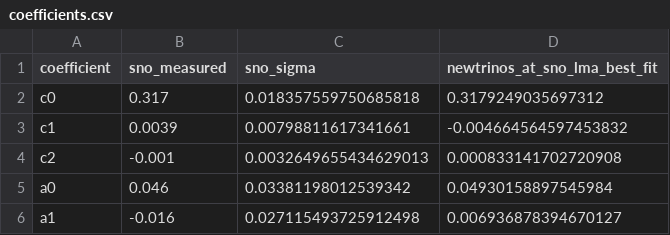
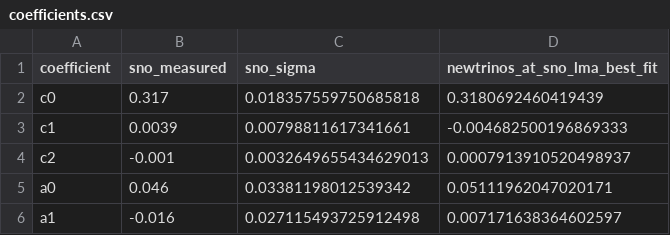
Before and after one commit to Newtrinos-org/newtrinos-verifications, a CSV file: entries/10.1103_PhysRevC.88.025501/results/coefficients.csv, drawn as a sheet.

```diff
--- a/entries/10.1103_PhysRevC.88.025501/results/coefficients.csv
+++ b/entries/10.1103_PhysRevC.88.025501/results/coefficients.csv
@@ -1,6 +1,6 @@
 coefficient,sno_measured,sno_sigma,newtrinos_at_sno_lma_best_fit
-c0,0.317,0.018357559750685818,0.3179249035697312
-c1,0.0039,0.00798811617341661,-0.004664564597453832
-c2,-0.001,0.0032649655434629013,0.000833141702720908
-a0,0.046,0.03381198012539342,0.04930158897545984
-a1,-0.016,0.027115493725912498,0.006936878394670127
+c0,0.317,0.018357559750685818,0.3180692460419439
+c1,0.0039,0.00798811617341661,-0.004682500196869333
+c2,-0.001,0.0032649655434629013,0.0007913910520498937
+a0,0.046,0.03381198012539342,0.05111962047020171
+a1,-0.016,0.027115493725912498,0.007171638364602597
```
Also changed, not shown: entries/10.1103_PhysRevC.88.025501/results/sno_only_2nu.csv, 6 other files.
